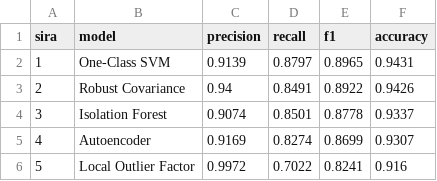
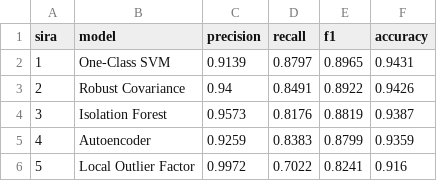
Before and after one commit to AzraTuana/Receipt_Anomaly_Detection, a CSV file: model_siralamasi.csv, drawn as a sheet.

```diff
--- a/model_siralamasi.csv
+++ b/model_siralamasi.csv
@@ -3,4 +3,4 @@
 2,Robust Covariance,0.94,0.8491,0.8922,0.9426
-3,Isolation Forest,0.9074,0.8501,0.8778,0.9337
-4,Autoencoder,0.9169,0.8274,0.8699,0.9307
+3,Isolation Forest,0.9573,0.8176,0.8819,0.9387
+4,Autoencoder,0.9259,0.8383,0.8799,0.9359
 5,Local Outlier Factor,0.9972,0.7022,0.8241,0.916
```
Also changed, not shown: model_metrics.csv, model_metrics_by_anomaly_type.csv, 8 other files.
